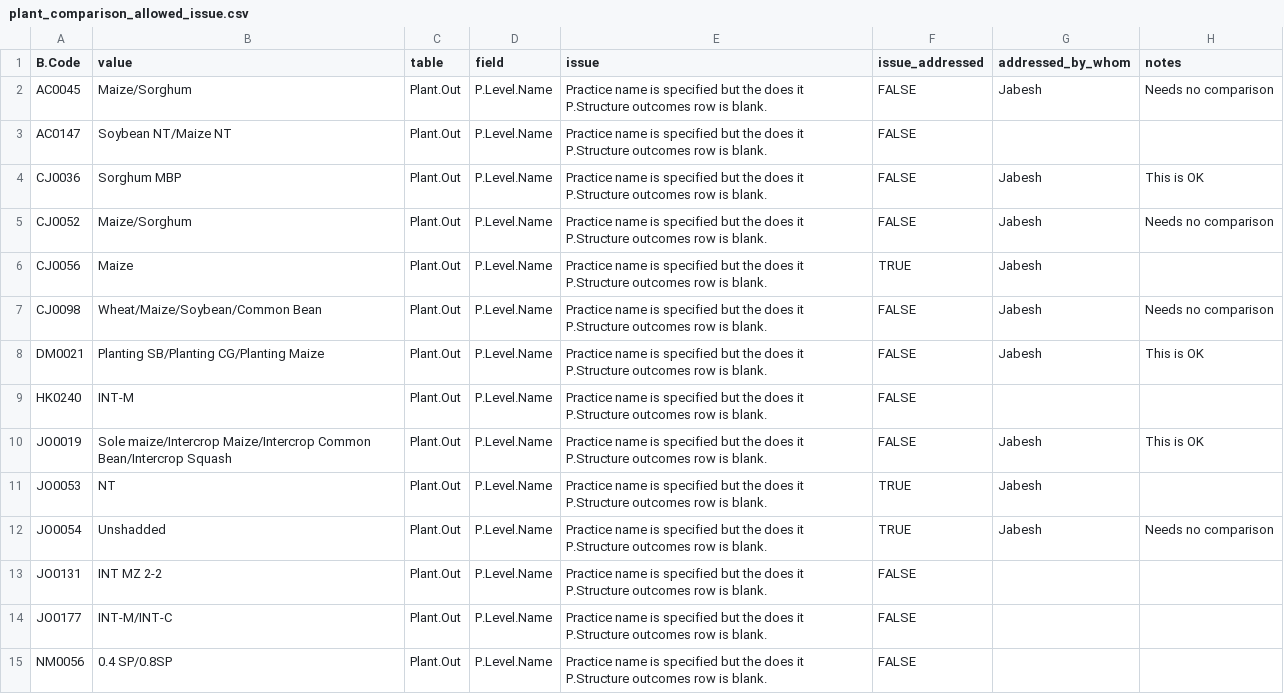
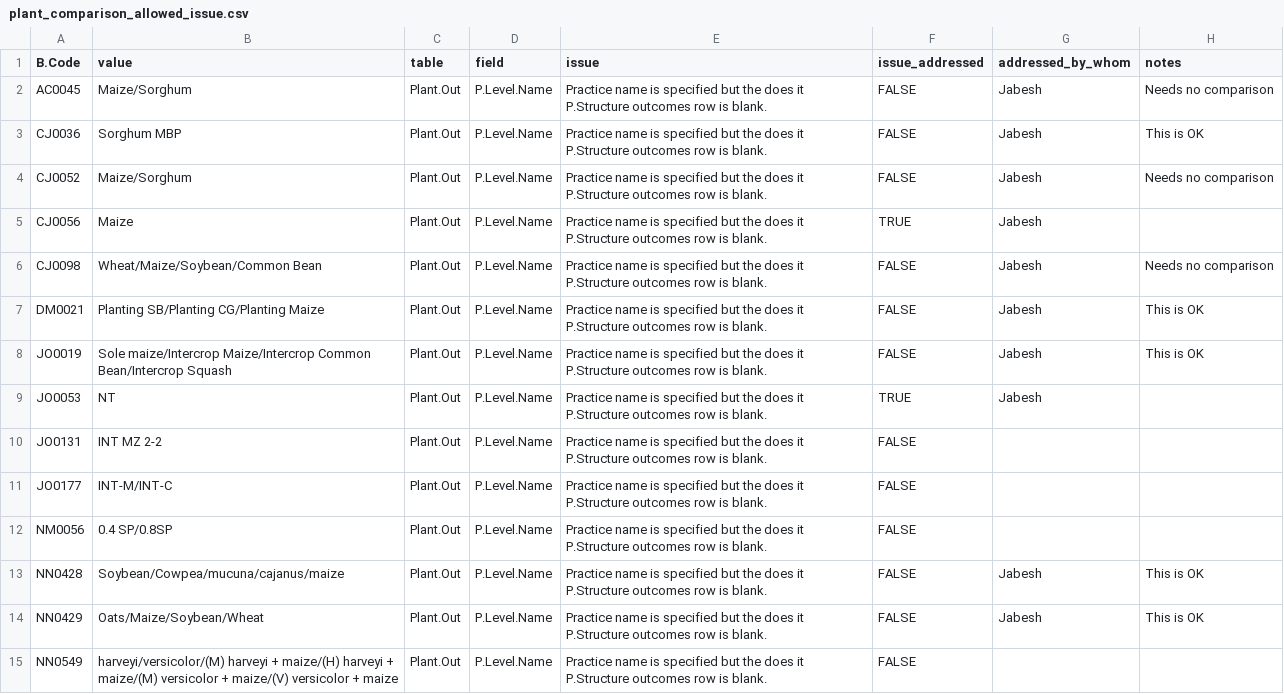
Before and after one commit to CIAT/ERA_dev, a CSV file: data_entry/industrious_elephant_2023/data_issues/plant_comparison_allowed_issue.csv, drawn as a sheet; only a part is shown; the shorter side is filled out with more unchanged rows; the diff names each change by its address in the sheet, - before the commit and + after, or states it on an @@ line.

```diff
--- a/data_entry/industrious_elephant_2023/data_issues/plant_comparison_allowed_issue.csv
+++ b/data_entry/industrious_elephant_2023/data_issues/plant_comparison_allowed_issue.csv
-row 3: AC0147 | Soybean NT/Maize NT | Plant.Out | P.Level.Name | Practice name is specified but the does it P.Structure outcomes row is blank. | FALSE
-row 9: HK0240 | INT-M | Plant.Out | P.Level.Name | Practice name is specified but the does it P.Structure outcomes row is blank. | FALSE
-row 12: JO0054 | Unshadded | Plant.Out | P.Level.Name | Practice name is specified but the does it P.Structure outcomes row is blank. | TRUE | Jabesh | Needs no comparison
```
Also changed, not shown: data_entry/industrious_elephant_2023/data_issues/enterdata_other_errors.csv, data_entry/industrious_elephant_2023/data_issues/harmonization/site_harmonization.csv, 13 other files.
